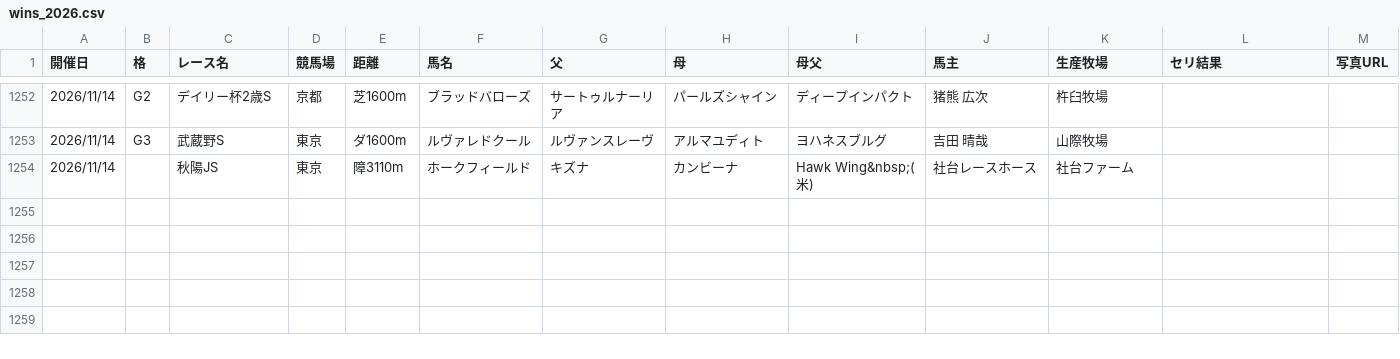
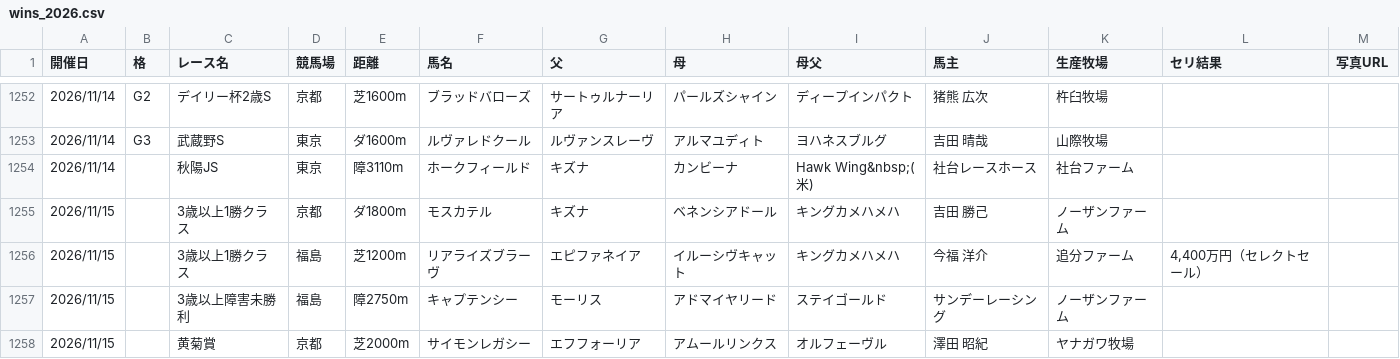
Before and after one commit to kitsunefox-code/shadai-ss-wins-2026, a CSV file: wins_2026.csv, drawn as a sheet; only a part is shown, gaps mark what is left out.

```diff
--- a/wins_2026.csv
+++ b/wins_2026.csv
@@ -1254 +1254,5 @@
 2026/11/14,,秋陽JS,東京,障3110m,ホークフィールド,キズナ,カンビーナ,Hawk Wing&nbsp;(米),社台レースホース,社台ファーム,,
+2026/11/15,,3歳以上1勝クラス,京都,ダ1800m,モスカテル,キズナ,ベネンシアドール,キングカメハメハ,吉田　勝己,ノーザンファーム,,
+2026/11/15,,3歳以上1勝クラス,福島,芝1200m,リアライズブラーヴ,エピファネイア,イルーシヴキャット,キングカメハメハ,今福　洋介,追分ファーム,"4,400万円（セレクトセール）",
+2026/11/15,,3歳以上障害未勝利,福島,障2750m,キャプテンシー,モーリス,アドマイヤリード,ステイゴールド,サンデーレーシング,ノーザンファーム,,
+2026/11/15,,黄菊賞,京都,芝2000m,サイモンレガシー,エフフォーリア,アムールリンクス,オルフェーヴル,澤田　昭紀,ヤナガワ牧場,,
```
Also changed, not shown: 1 other file.
